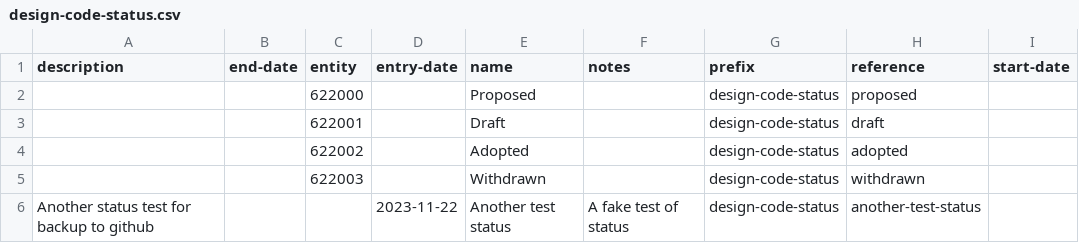
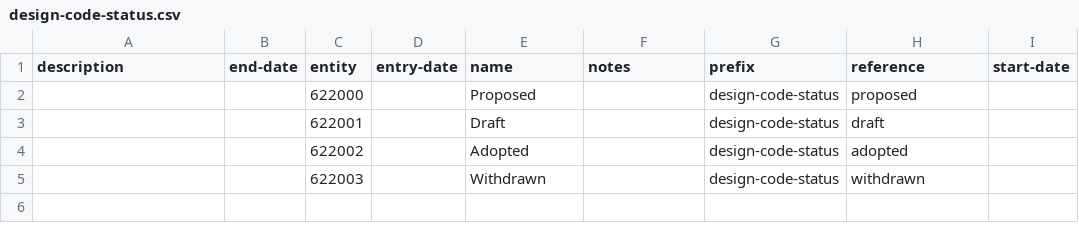
Before and after one commit to digital-land/dluhc-datasets, a CSV file: data/registers/design-code-status.csv, drawn as a sheet; the diff names each change by its address in the sheet, - before the commit and + after, or states it on an @@ line.

Commit message:
Update design-code-status.csv

```diff
--- a/data/registers/design-code-status.csv
+++ b/data/registers/design-code-status.csv
-row 6: Another status test for backup to github |  |  | 2023-11-22 | Another test status | A fake test of status | design-code-status | another-test-status
```
